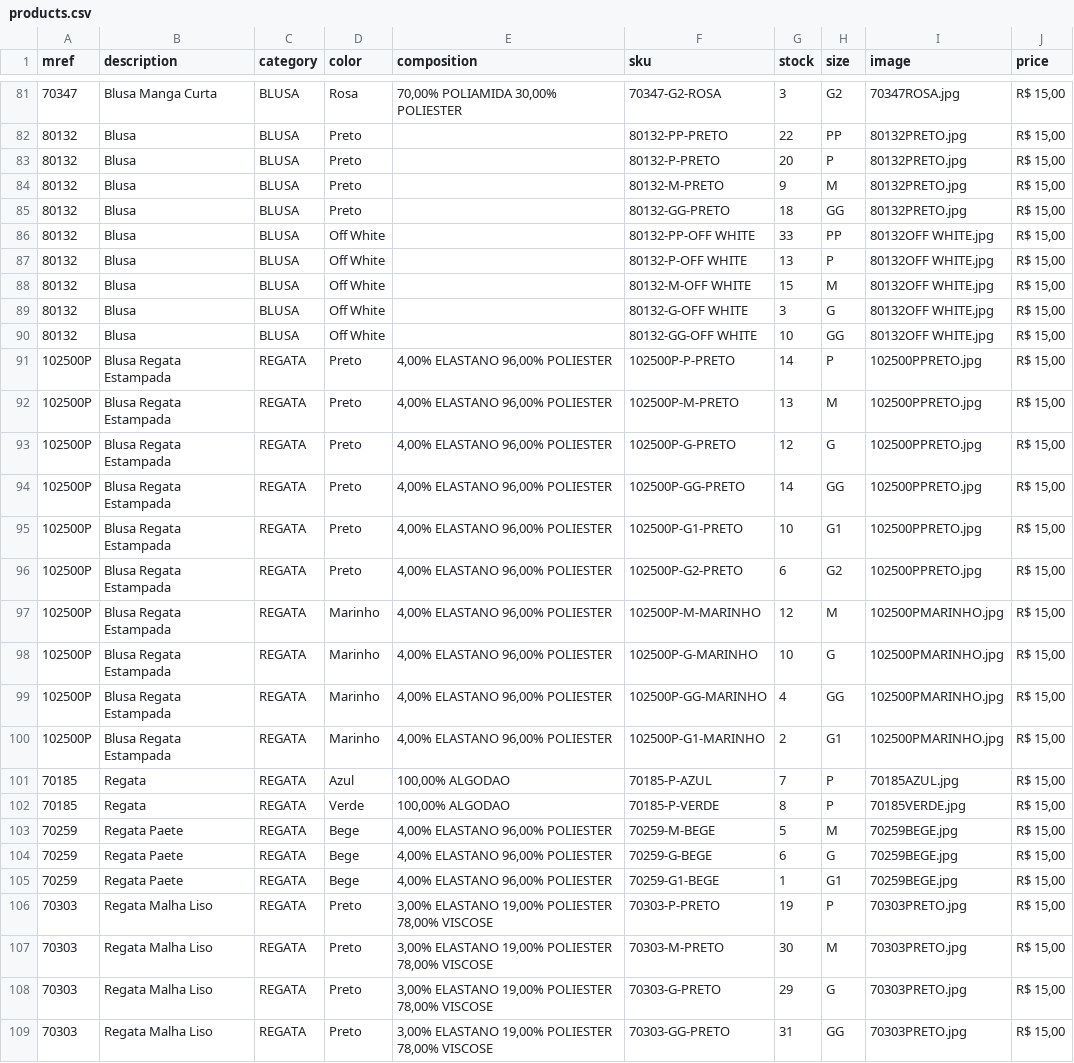
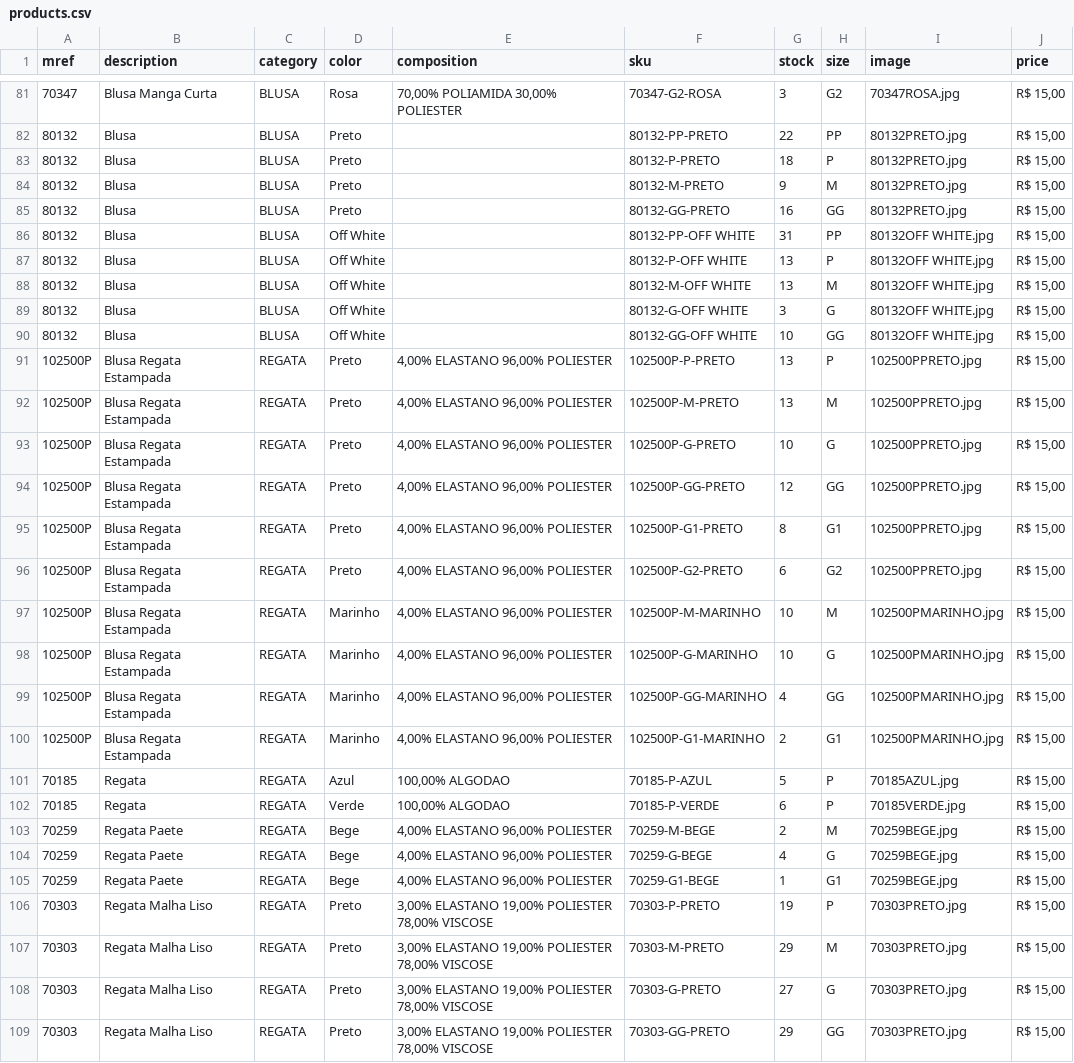
Before and after one commit to victor26sp/EnfaseBlusa, a CSV file: products.csv, drawn as a sheet; only a part is shown, gaps mark what is left out; the diff covers the shown part only.

```diff
--- a/products.csv
+++ b/products.csv
@@ -82,17 +82,17 @@
 80132;Blusa;BLUSA;Preto;;80132-PP-PRETO;22;PP;80132PRETO.jpg;R$ 15,00
-80132;Blusa;BLUSA;Preto;;80132-P-PRETO;20;P;80132PRETO.jpg;R$ 15,00
+80132;Blusa;BLUSA;Preto;;80132-P-PRETO;18;P;80132PRETO.jpg;R$ 15,00
 80132;Blusa;BLUSA;Preto;;80132-M-PRETO;9;M;80132PRETO.jpg;R$ 15,00
-80132;Blusa;BLUSA;Preto;;80132-GG-PRETO;18;GG;80132PRETO.jpg;R$ 15,00
-80132;Blusa;BLUSA;Off White;;80132-PP-OFF WHITE;33;PP;80132OFF WHITE.jpg;R$ 15,00
+80132;Blusa;BLUSA;Preto;;80132-GG-PRETO;16;GG;80132PRETO.jpg;R$ 15,00
+80132;Blusa;BLUSA;Off White;;80132-PP-OFF WHITE;31;PP;80132OFF WHITE.jpg;R$ 15,00
 80132;Blusa;BLUSA;Off White;;80132-P-OFF WHITE;13;P;80132OFF WHITE.jpg;R$ 15,00
-80132;Blusa;BLUSA;Off White;;80132-M-OFF WHITE;15;M;80132OFF WHITE.jpg;R$ 15,00
+80132;Blusa;BLUSA;Off White;;80132-M-OFF WHITE;13;M;80132OFF WHITE.jpg;R$ 15,00
 80132;Blusa;BLUSA;Off White;;80132-G-OFF WHITE;3;G;80132OFF WHITE.jpg;R$ 15,00
 80132;Blusa;BLUSA;Off White;;80132-GG-OFF WHITE;10;GG;80132OFF WHITE.jpg;R$ 15,00
-102500P;Blusa Regata Estampada;REGATA;Preto;  4,00% ELASTANO   96,00% POLIESTER;102500P-P-PRETO;14;P;102500PPRETO.jpg;R$ 15,00
+102500P;Blusa Regata Estampada;REGATA;Preto;  4,00% ELASTANO   96,00% POLIESTER;102500P-P-PRETO;13;P;102500PPRETO.jpg;R$ 15,00
 102500P;Blusa Regata Estampada;REGATA;Preto;  4,00% ELASTANO   96,00% POLIESTER;102500P-M-PRETO;13;M;102500PPRETO.jpg;R$ 15,00
-102500P;Blusa Regata Estampada;REGATA;Preto;  4,00% ELASTANO   96,00% POLIESTER;102500P-G-PRETO;12;G;102500PPRETO.jpg;R$ 15,00
-102500P;Blusa Regata Estampada;REGATA;Preto;  4,00% ELASTANO   96,00% POLIESTER;102500P-GG-PRETO;14;GG;102500PPRETO.jpg;R$ 15,00
-102500P;Blusa Regata Estampada;REGATA;Preto;  4,00% ELASTANO   96,00% POLIESTER;102500P-G1-PRETO;10;G1;102500PPRETO.jpg;R$ 15,00
+102500P;Blusa Regata Estampada;REGATA;Preto;  4,00% ELASTANO   96,00% POLIESTER;102500P-G-PRETO;10;G;102500PPRETO.jpg;R$ 15,00
+102500P;Blusa Regata Estampada;REGATA;Preto;  4,00% ELASTANO   96,00% POLIESTER;102500P-GG-PRETO;12;GG;102500PPRETO.jpg;R$ 15,00
+102500P;Blusa Regata Estampada;REGATA;Preto;  4,00% ELASTANO   96,00% POLIESTER;102500P-G1-PRETO;8;G1;102500PPRETO.jpg;R$ 15,00
 102500P;Blusa Regata Estampada;REGATA;Preto;  4,00% ELASTANO   96,00% POLIESTER;102500P-G2-PRETO;6;G2;102500PPRETO.jpg;R$ 15,00
-102500P;Blusa Regata Estampada;REGATA;Marinho;  4,00% ELASTANO   96,00% POLIESTER;102500P-M-MARINHO;12;M;102500PMARINHO.jpg;R$ 15,00
+102500P;Blusa Regata Estampada;REGATA;Marinho;  4,00% ELASTANO   96,00% POLIESTER;102500P-M-MARINHO;10;M;102500PMARINHO.jpg;R$ 15,00
 102500P;Blusa Regata Estampada;REGATA;Marinho;  4,00% ELASTANO   96,00% POLIESTER;102500P-G-MARINHO;10;G;102500PMARINHO.jpg;R$ 15,00
@@ -100,10 +100,10 @@
 102500P;Blusa Regata Estampada;REGATA;Marinho;  4,00% ELASTANO   96,00% POLIESTER;102500P-G1-MARINHO;2;G1;102500PMARINHO.jpg;R$ 15,00
-70185;Regata;REGATA;Azul;100,00% ALGODAO;70185-P-AZUL;7;P;70185AZUL.jpg;R$ 15,00
-70185;Regata;REGATA;Verde;100,00% ALGODAO;70185-P-VERDE;8;P;70185VERDE.jpg;R$ 15,00
-70259;Regata Paete;REGATA;Bege;  4,00% ELASTANO   96,00% POLIESTER;70259-M-BEGE;5;M;70259BEGE.jpg;R$ 15,00
-70259;Regata Paete;REGATA;Bege;  4,00% ELASTANO   96,00% POLIESTER;70259-G-BEGE;6;G;70259BEGE.jpg;R$ 15,00
+70185;Regata;REGATA;Azul;100,00% ALGODAO;70185-P-AZUL;5;P;70185AZUL.jpg;R$ 15,00
+70185;Regata;REGATA;Verde;100,00% ALGODAO;70185-P-VERDE;6;P;70185VERDE.jpg;R$ 15,00
+70259;Regata Paete;REGATA;Bege;  4,00% ELASTANO   96,00% POLIESTER;70259-M-BEGE;2;M;70259BEGE.jpg;R$ 15,00
+70259;Regata Paete;REGATA;Bege;  4,00% ELASTANO   96,00% POLIESTER;70259-G-BEGE;4;G;70259BEGE.jpg;R$ 15,00
 70259;Regata Paete;REGATA;Bege;  4,00% ELASTANO   96,00% POLIESTER;70259-G1-BEGE;1;G1;70259BEGE.jpg;R$ 15,00
 70303;Regata Malha Liso;REGATA;Preto;  3,00% ELASTANO   19,00% POLIESTER   78,00% VISCOSE;70303-P-PRETO;19;P;70303PRETO.jpg;R$ 15,00
-70303;Regata Malha Liso;REGATA;Preto;  3,00% ELASTANO   19,00% POLIESTER   78,00% VISCOSE;70303-M-PRETO;30;M;70303PRETO.jpg;R$ 15,00
-70303;Regata Malha Liso;REGATA;Preto;  3,00% ELASTANO   19,00% POLIESTER   78,00% VISCOSE;70303-G-PRETO;29;G;70303PRETO.jpg;R$ 15,00
-70303;Regata Malha Liso;REGATA;Preto;  3,00% ELASTANO   19,00% POLIESTER   78,00% VISCOSE;70303-GG-PRETO;31;GG;70303PRETO.jpg;R$ 15,00
+70303;Regata Malha Liso;REGATA;Preto;  3,00% ELASTANO   19,00% POLIESTER   78,00% VISCOSE;70303-M-PRETO;29;M;70303PRETO.jpg;R$ 15,00
+70303;Regata Malha Liso;REGATA;Preto;  3,00% ELASTANO   19,00% POLIESTER   78,00% VISCOSE;70303-G-PRETO;27;G;70303PRETO.jpg;R$ 15,00
+70303;Regata Malha Liso;REGATA;Preto;  3,00% ELASTANO   19,00% POLIESTER   78,00% VISCOSE;70303-GG-PRETO;29;GG;70303PRETO.jpg;R$ 15,00
```
Also changed, not shown: 3 removed rows and 55 edited cells elsewhere in this file.
